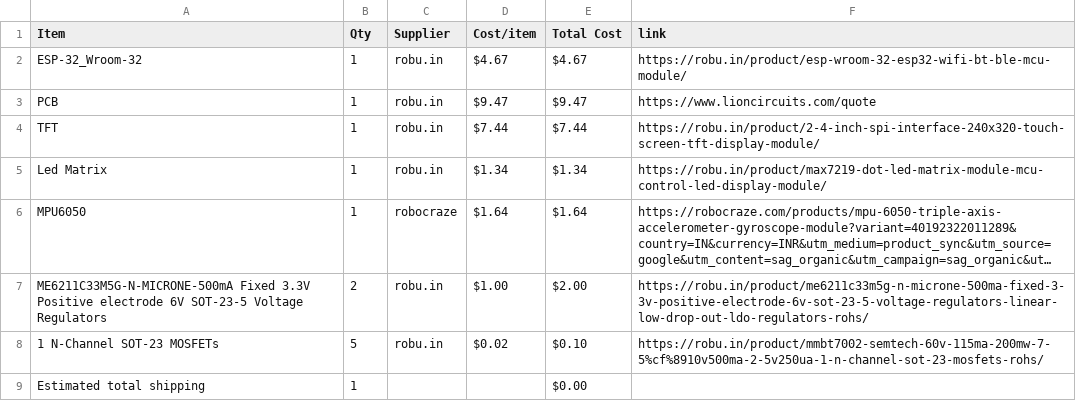
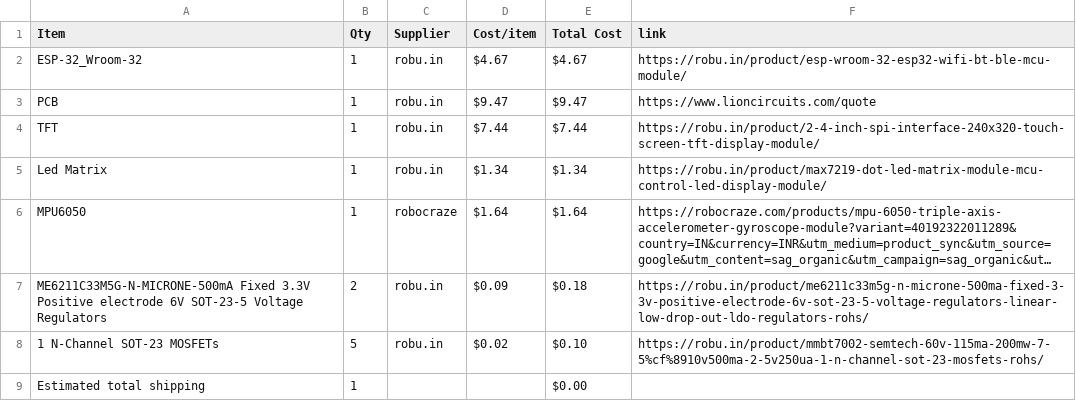
Before and after one commit to Genzkidgrownup/Scikey, a CSV file: BOM.csv, drawn as a sheet; long unchanged cells end in …; the diff names each change by its address in the sheet, - before the commit and + after, or states it on an @@ line.

Commit message:
Sync Scikey from Half Life

```diff
--- a/BOM.csv
+++ b/BOM.csv
-D7 (Cost/item): $1.00
+D7 (Cost/item): $0.09
-E7 (Total Cost): $2.00
+E7 (Total Cost): $0.18
```
